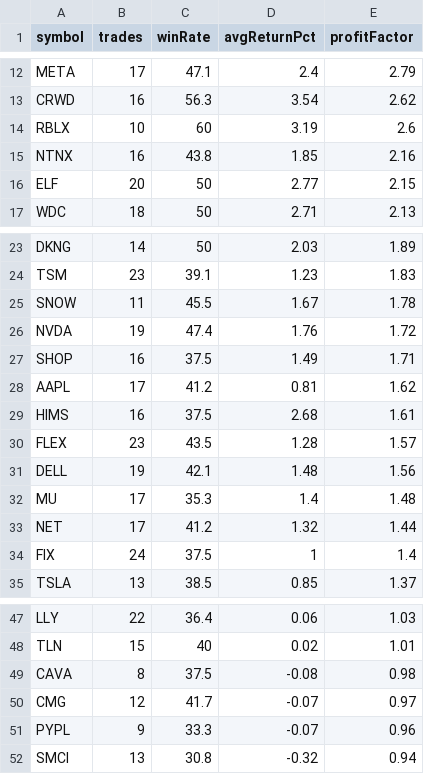
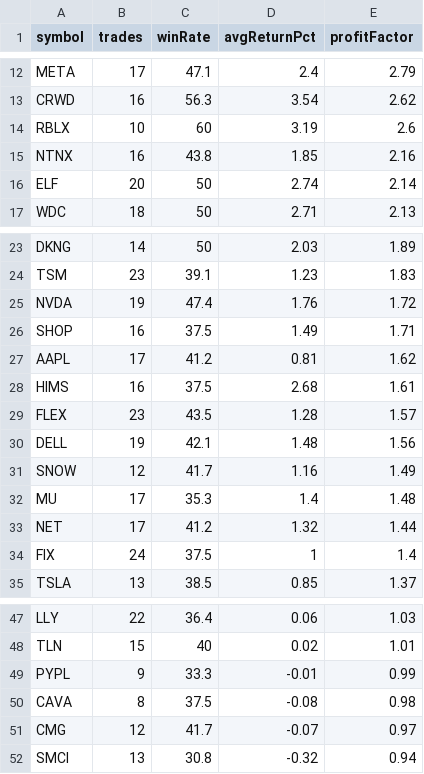
Before and after one commit to narendra0467/Trading-System, a CSV file: reports/latest_backtest.csv, drawn as a sheet; only a part is shown, gaps mark what is left out.

```diff
--- a/reports/latest_backtest.csv
+++ b/reports/latest_backtest.csv
@@ -15,3 +15,3 @@ RBLX,10,60,3.19,2.6
 NTNX,16,43.8,1.85,2.16
-ELF,20,50,2.77,2.15
+ELF,20,50,2.74,2.14
 WDC,18,50,2.71,2.13
@@ -24,3 +24,2 @@ DKNG,14,50,2.03,1.89
 TSM,23,39.1,1.23,1.83
-SNOW,11,45.5,1.67,1.78
 NVDA,19,47.4,1.76,1.72
@@ -31,2 +30,3 @@ FLEX,23,43.5,1.28,1.57
 DELL,19,42.1,1.48,1.56
+SNOW,12,41.7,1.16,1.49
 MU,17,35.3,1.4,1.48
@@ -48,5 +48,5 @@ LLY,22,36.4,0.06,1.03
 TLN,15,40,0.02,1.01
+PYPL,9,33.3,-0.01,0.99
 CAVA,8,37.5,-0.08,0.98
 CMG,12,41.7,-0.07,0.97
-PYPL,9,33.3,-0.07,0.96
 SMCI,13,30.8,-0.32,0.94
```
Also changed, not shown: reports/hidden_multibagger_discovery_scanner.csv, reports/latest_high_risk_scan.csv, 19 other files.
